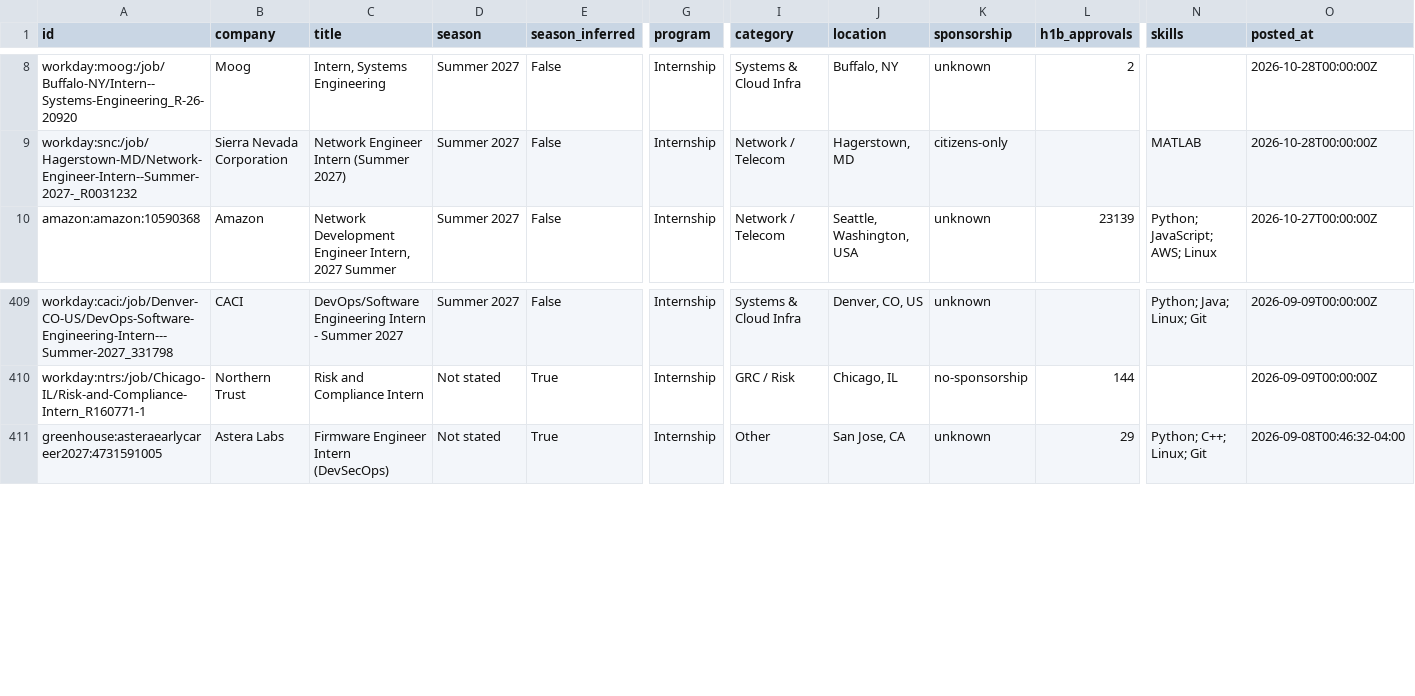
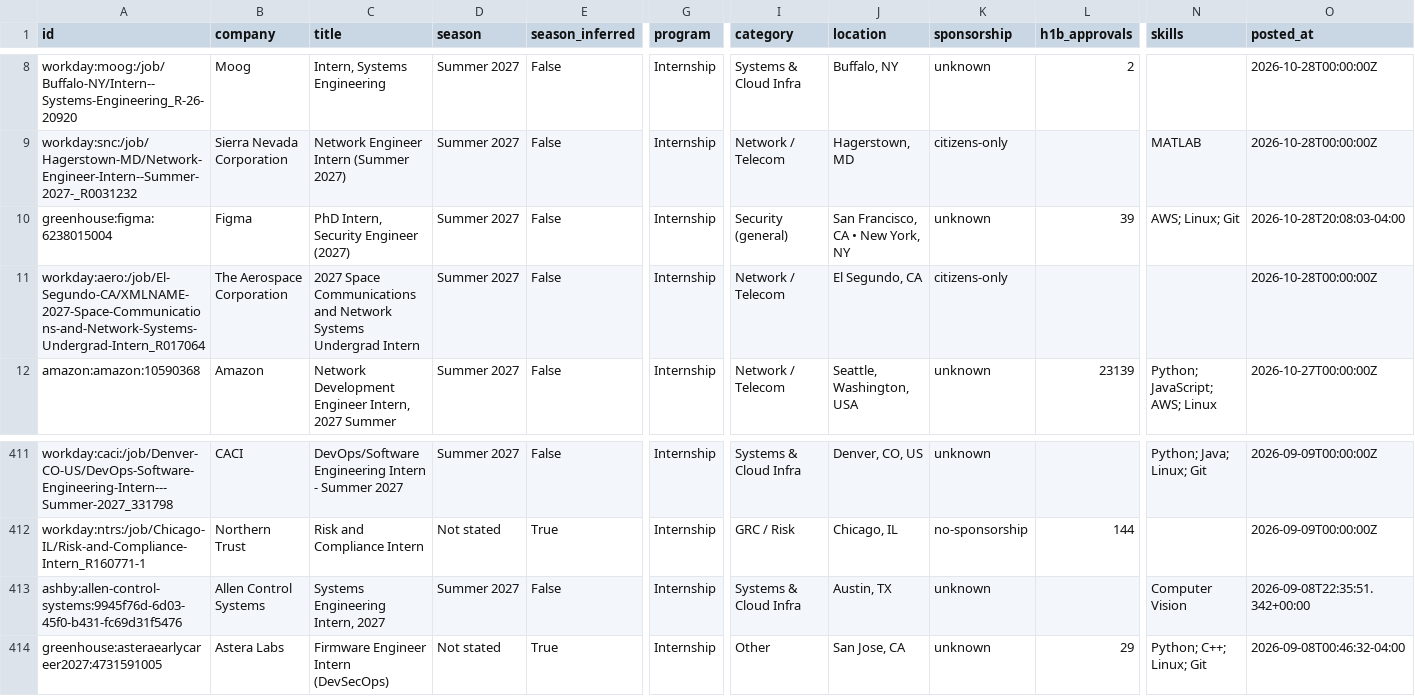
Before and after one commit to gregpierre/secnet-internships, a CSV file: data/internships.csv, drawn as a sheet; only a part is shown, gaps mark what is left out; rows hold the shown columns only; the diff names each change by its address in the sheet, - before the commit and + after, or states it on an @@ line.

```diff
--- a/data/internships.csv
+++ b/data/internships.csv
+row 10: greenhouse:figma:6238015004 | Figma | PhD Intern, Security Engineer (2027) | Summer 2027 | False | Internship | Security (general) | San Francisco, CA • New York, NY | unknown | 39 | AWS; Linux; Git | 2026-10-28T20:08:03-04:00
+row 11: workday:aero:/job/El-Segundo-CA/XMLNAME-2027-Space-Communications-and-Network-Systems-Undergrad-Intern_R017064 | The Aerospace Corporation | 2027 Space Communications and Network Systems Undergrad Intern | Summer 2027 | False | Internship | Network / Telecom | El Segundo, CA | citizens-only |  |  | 2026-10-28T00:00:00Z
+row 413: ashby:allen-control-systems:9945f76d-6d03-45f0-b431-fc69d31f5476 | Allen Control Systems | Systems Engineering Intern, 2027 | Summer 2027 | False | Internship | Systems & Cloud Infra | Austin, TX | unknown |  | Computer Vision | 2026-09-08T22:35:51.342+00:00
```
Also changed, not shown: docs/internships.csv, 15 other files.
